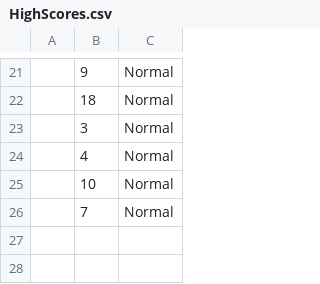
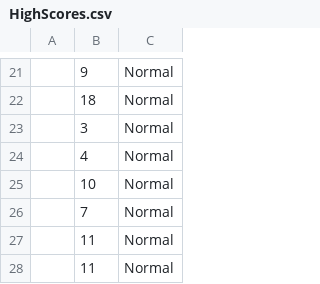
Before and after one commit to robskaar/Snake, a CSV file: out/production/Snake/Resources/CSV/HighScores.csv, drawn as a sheet; only a part is shown, gaps mark what is left out; the diff names each change by its address in the sheet, - before the commit and + after, or states it on an @@ line.

```diff
--- a/out/production/Snake/Resources/CSV/HighScores.csv
+++ b/out/production/Snake/Resources/CSV/HighScores.csv
+row 27:  | 11 | Normal
+row 28:  | 11 | Normal
```
Also changed, not shown: src/Resources/CSV/HighScores.csv, 2 other files.
